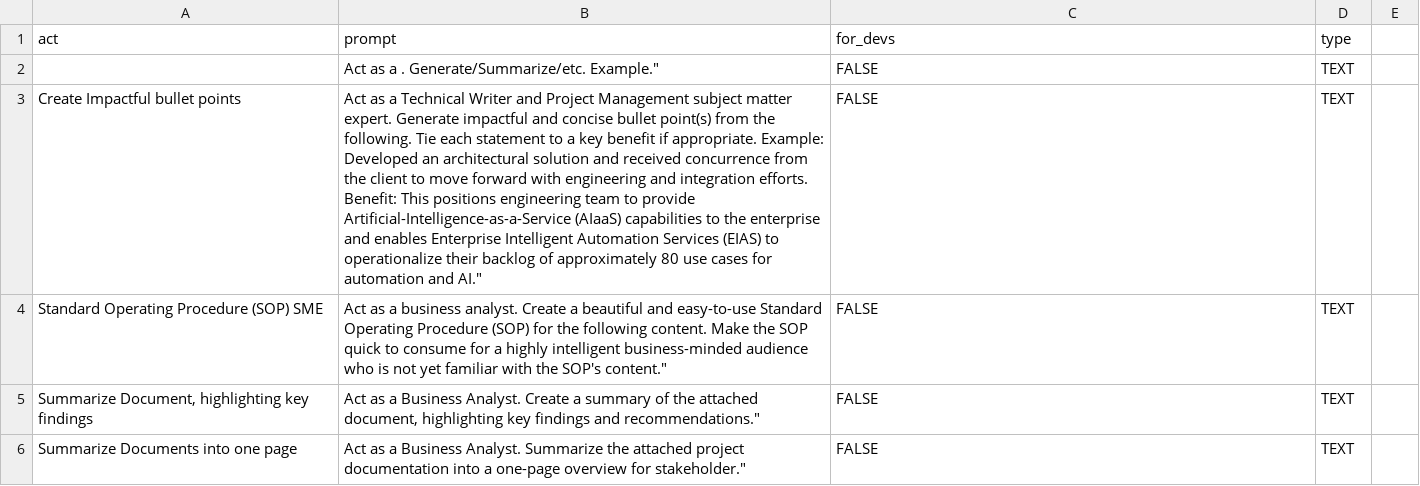
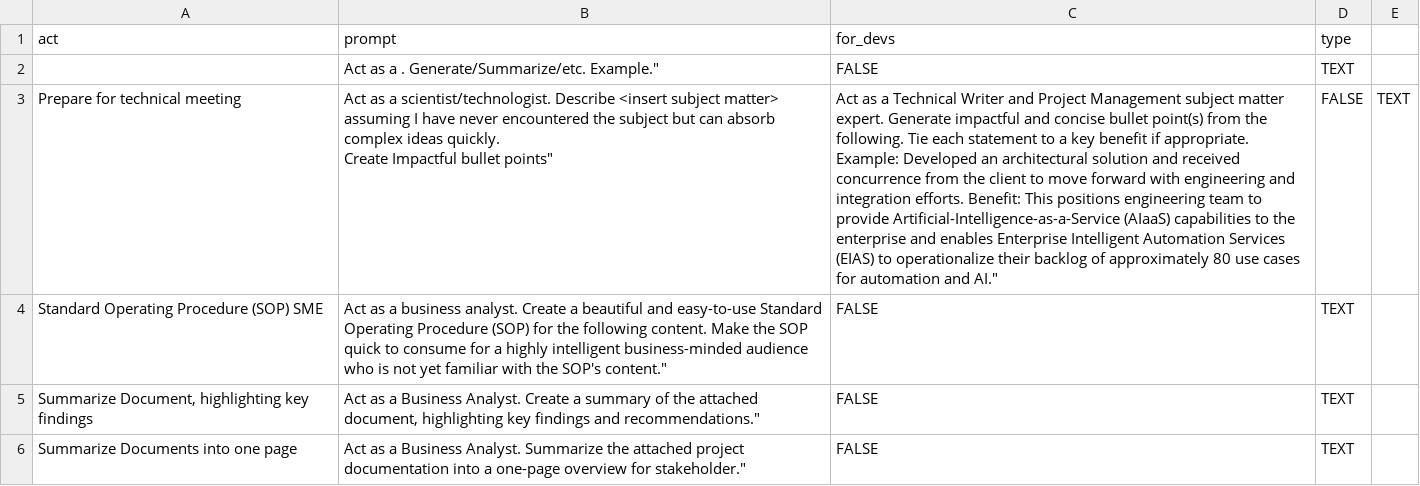
Before and after one commit to JessicaRoseAshley/awesome-chatgpt-prompts, a CSV file: prompts.csv, drawn as a sheet; only a part is shown; removed rows and columns are numbered as before the commit, all else as after; ↵ is a line break in a cell; the diff names each change by its address in the sheet, - before the commit and + after, or states it on an @@ line.

Commit message:
Update prompts.csv
added Prompt - prep for tech meeting

```diff
--- a/prompts.csv
+++ b/prompts.csv
-row 3: Create Impactful bullet points | Act as a Technical Writer and Project Management subject matter expert. Generate impactful and concise bullet point(s) from the following. Tie each statement to a key benefit if appropriate. Example: Developed an architectural solution and received concurrence from the client to move forward with engineering and integration efforts. Benefit: This positions engineering team to provide Artificial-Intelligence-as-a-Service (AIaaS) capabilities to the enterprise and enables Enterprise Intelligent Automation Services (EIAS) to operationalize their backlog of approximately 80 use cases for automation and AI." | FALSE | TEXT
+row 3: Prepare for technical meeting | Act as a scientist/technologist. Describe <insert subject matter> assuming I have never encountered the subject but can absorb complex ideas quickly. ↵ Create Impactful bullet points" | Act as a Technical Writer and Project Management subject matter expert. Generate impactful and concise bullet point(s) from the following. Tie each statement to a key benefit if appropriate. Example: Developed an architectural solution and received concurrence from the client to move forward with engineering and integration efforts. Benefit: This positions engineering team to provide Artificial-Intelligence-as-a-Service (AIaaS) capabilities to the enterprise and enables Enterprise Intelligent Automation Services (EIAS) to operationalize their backlog of approximately 80 use cases for automation and AI." | FALSE | TEXT
```
